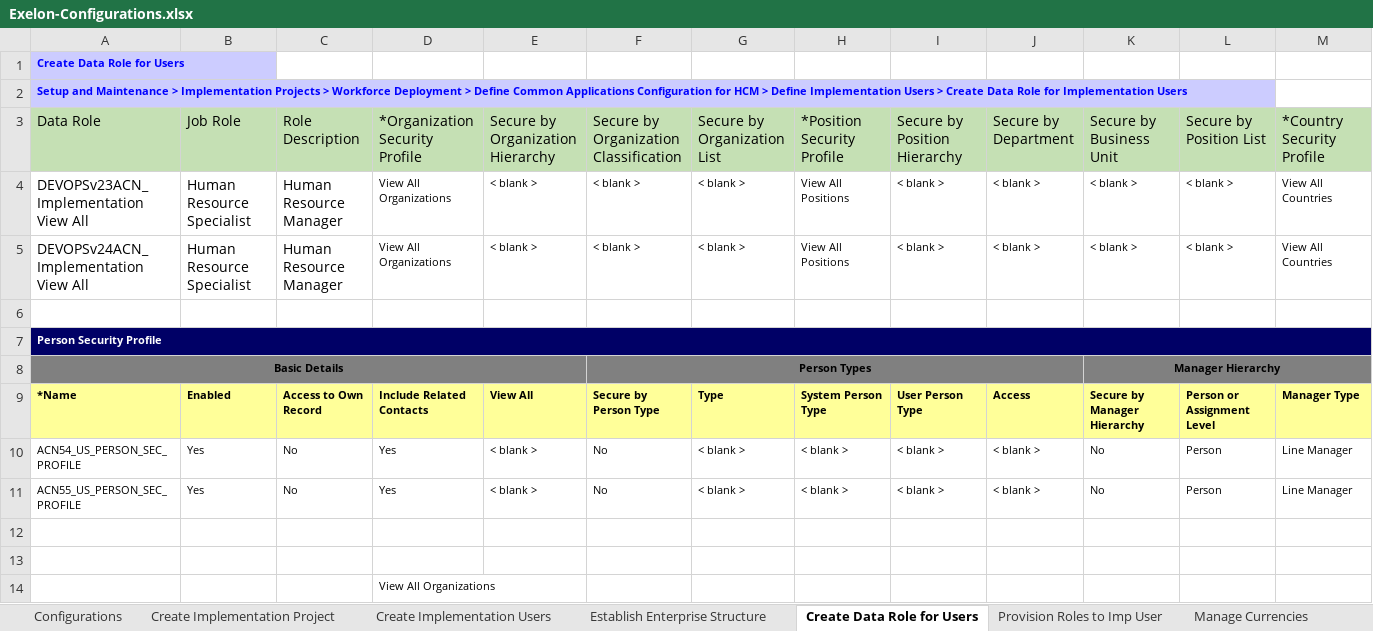
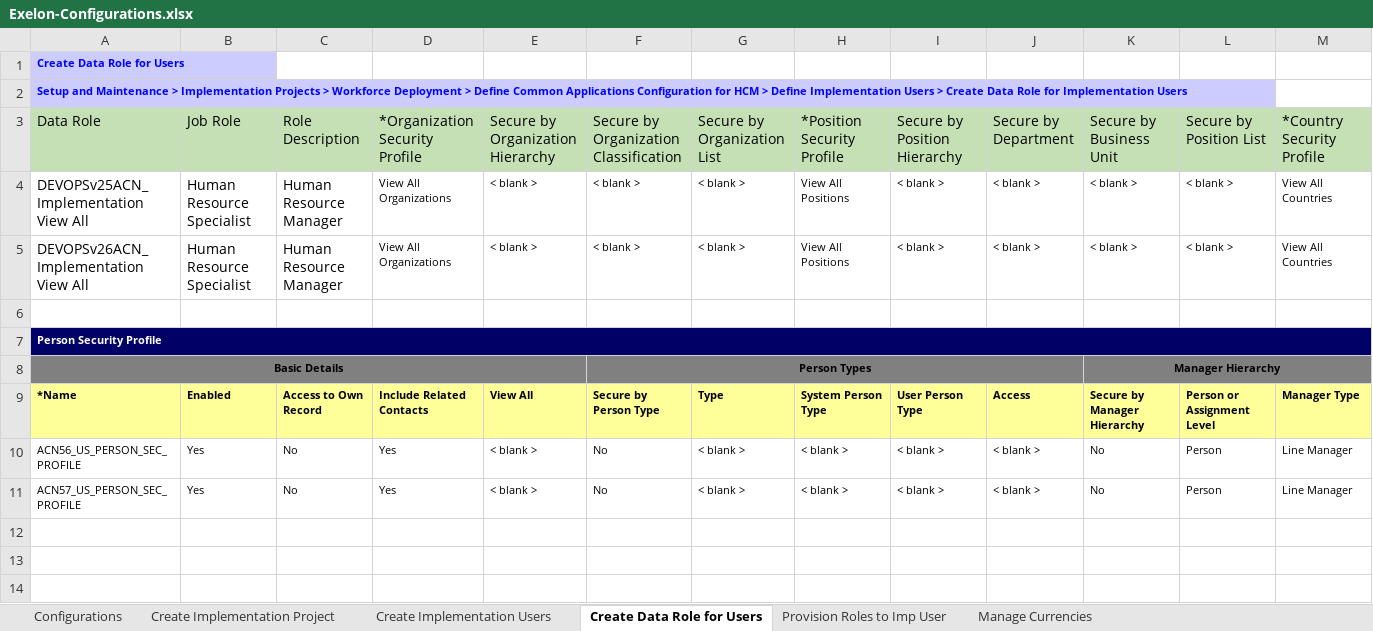
Before and after one commit to paoloxide/HCM_Set1_Config, an Excel workbook: Exelon-Configurations.xlsx, sheet Create Data Role for Users, drawn as a sheet; only a part is shown; values as stored, in another font and other column widths than the file's, no borders; rows hold the shown columns only; the diff names each change by its address in the sheet, - before the commit and + after, or states it on an @@ line.

Commit message:
Remove unneccessary sheets in the config file

```diff
--- a/Exelon-Configurations.xlsx (sheet Create Data Role for Users)
+++ b/Exelon-Configurations.xlsx (sheet Create Data Role for Users)
-sheet tab: Establish Enterprise Structure
-A4: DEVOPSv23ACN_Implementation View All
+A4: DEVOPSv25ACN_Implementation View All
-A5: DEVOPSv24ACN_Implementation View All
+A5: DEVOPSv26ACN_Implementation View All
-A10: ACN54_US_PERSON_SEC_PROFILE
+A10: ACN56_US_PERSON_SEC_PROFILE
-A11: ACN55_US_PERSON_SEC_PROFILE
+A11: ACN57_US_PERSON_SEC_PROFILE
-row 12: (empty)
-row 13: (empty)
-row 14:  |  |  | View All Organizations
```
Also changed, not shown: sheet Create Implementation Users, sheet Provision Roles to Imp User, sheet Create Implementation Project, other sheet tabs, charts or pictures.
